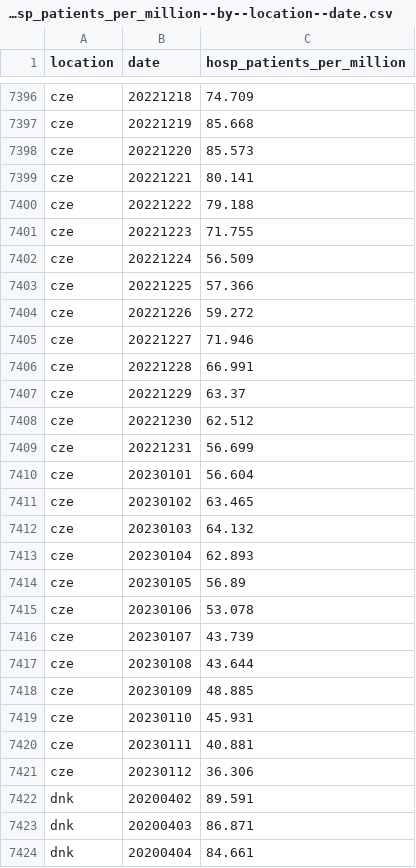
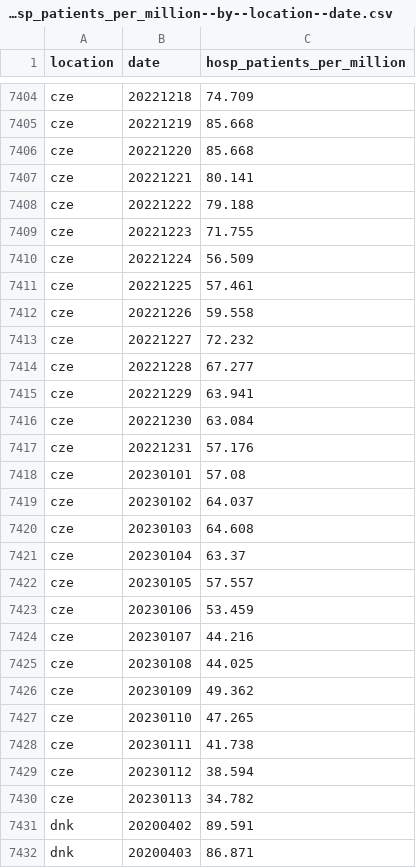
Before and after one commit to open-numbers/ddf--owid--covid_19, a CSV file: ddf--datapoints--hosp_patients_per_million--by--location--date.csv, drawn as a sheet; only a part is shown, gaps mark what is left out; the shorter side is filled out with more unchanged rows; the diff covers the shown part only.

```diff
--- a/ddf--datapoints--hosp_patients_per_million--by--location--date.csv
+++ b/ddf--datapoints--hosp_patients_per_million--by--location--date.csv
@@ -7397,3 +7405,3 @@ cze,20221218,74.709
 cze,20221219,85.668
-cze,20221220,85.573
+cze,20221220,85.668
 cze,20221221,80.141
@@ -7402,21 +7410,22 @@ cze,20221223,71.755
 cze,20221224,56.509
-cze,20221225,57.366
-cze,20221226,59.272
-cze,20221227,71.946
-cze,20221228,66.991
-cze,20221229,63.37
-cze,20221230,62.512
-cze,20221231,56.699
-cze,20230101,56.604
-cze,20230102,63.465
-cze,20230103,64.132
-cze,20230104,62.893
-cze,20230105,56.89
-cze,20230106,53.078
-cze,20230107,43.739
-cze,20230108,43.644
-cze,20230109,48.885
-cze,20230110,45.931
-cze,20230111,40.881
-cze,20230112,36.306
+cze,20221225,57.461
+cze,20221226,59.558
+cze,20221227,72.232
+cze,20221228,67.277
+cze,20221229,63.941
+cze,20221230,63.084
+cze,20221231,57.176
+cze,20230101,57.08
+cze,20230102,64.037
+cze,20230103,64.608
+cze,20230104,63.37
+cze,20230105,57.557
+cze,20230106,53.459
+cze,20230107,44.216
+cze,20230108,44.025
+cze,20230109,49.362
+cze,20230110,47.265
+cze,20230111,41.738
+cze,20230112,38.594
+cze,20230113,34.782
 dnk,20200402,89.591
```
Also changed, not shown: 23 added rows and 47 edited cells elsewhere in this file, ddf--datapoints--hosp_patients--by--location--date.csv, ddf--datapoints--icu_patients--by--location--date.csv, 35 other files.
